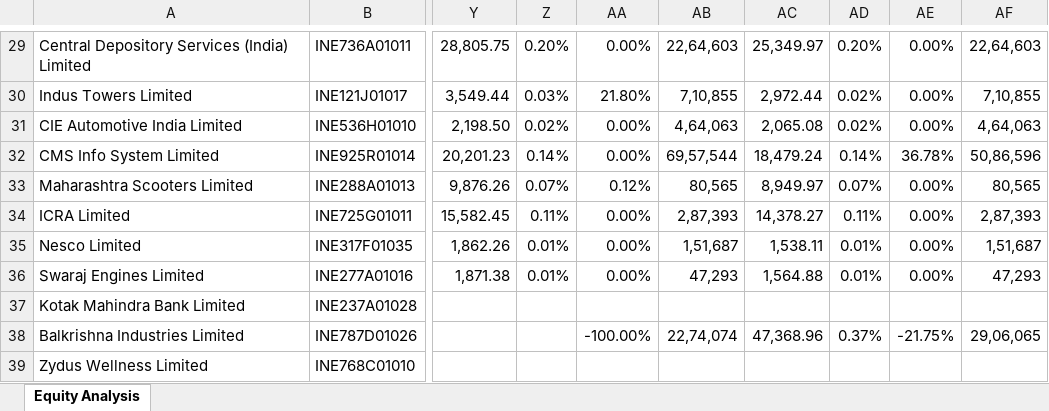
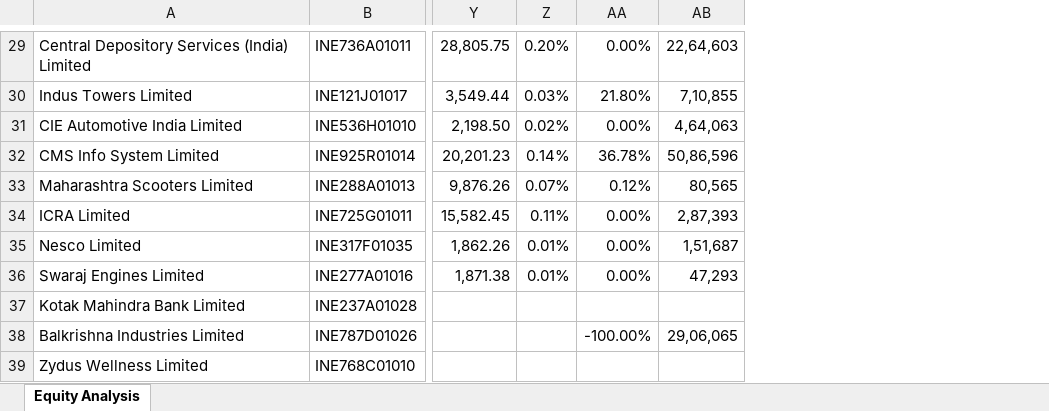
Before and after one commit to iamnotanerdd/Mutual-Fund-Houses-Folio, an Excel workbook: PPFAS_Equity_Analysis.xlsx, sheet Equity Analysis, drawn as a sheet; only a part is shown, gaps mark what is left out; values as stored, in another font and other column widths than the file's, no borders; the diff covers the shown part only; the diff names each change by its address in the sheet, - before the commit and + after, or states it on an @@ line.

```diff
--- a/PPFAS_Equity_Analysis.xlsx (sheet Equity Analysis)
+++ b/PPFAS_Equity_Analysis.xlsx (sheet Equity Analysis)
-column AB, rows 29-38: 22,64,603 | 7,10,855 | 4,64,063 | 69,57,544 | 80,565 | 2,87,393 | 1,51,687 | 47,293 |  | 22,74,074
-column AC, rows 29-38: 25,349.97 | 2,972.44 | 2,065.08 | 18,479.24 | 8,949.97 | 14,378.27 | 1,538.11 | 1,564.88 |  | 47,368.96
-column AD, rows 29-38: 0.20% | 0.02% | 0.02% | 0.14% | 0.07% | 0.11% | 0.01% | 0.01% |  | 0.37%
-column AE, rows 29-38: 0.00% | 0.00% | 0.00% | 36.78% | 0.00% | 0.00% | 0.00% | 0.00% |  | -21.75%
-AA32: 0.00%
+AA32: 36.78%
```
Also changed, not shown: 15 edited cells elsewhere in this sheet.
